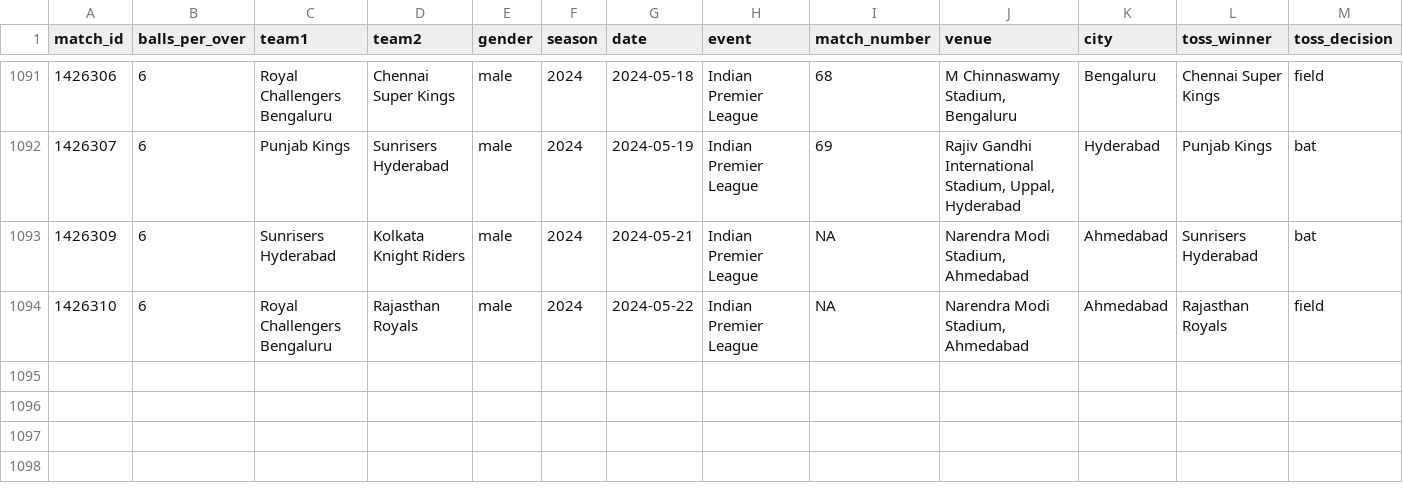
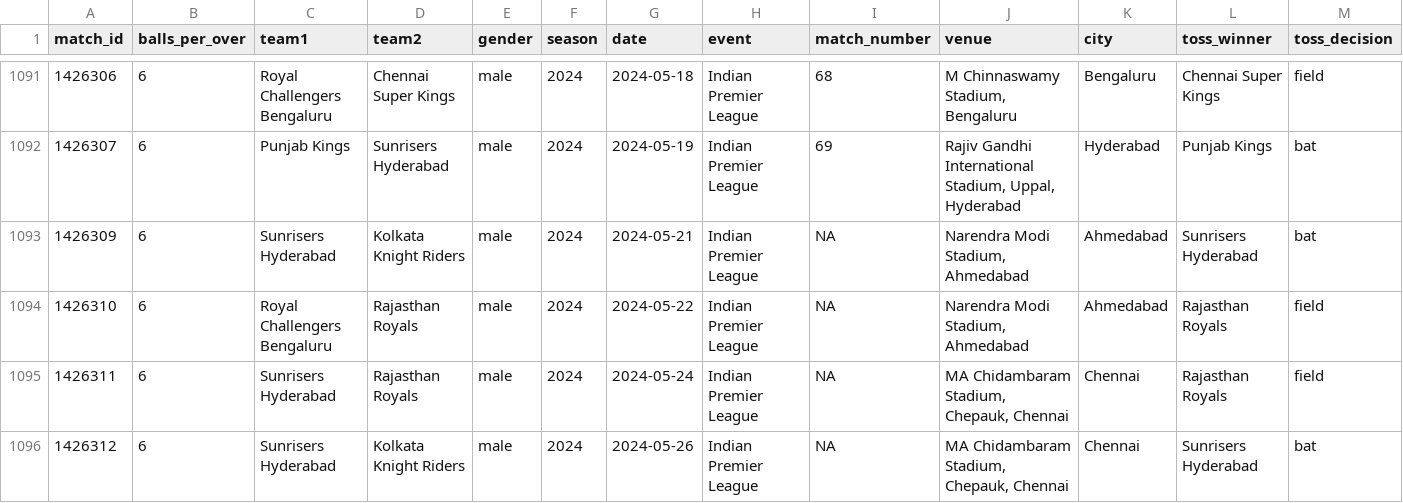
Before and after one commit to CooperDenny/CricketStatsHub, a CSV file: Database/Indian Premier League/ipl_matches_in_dataset.csv, drawn as a sheet; only a part is shown, gaps mark what is left out; rows hold the shown columns only; the diff names each change by its address in the sheet, - before the commit and + after, or states it on an @@ line.

```diff
--- a/Database/Indian Premier League/ipl_matches_in_dataset.csv
+++ b/Database/Indian Premier League/ipl_matches_in_dataset.csv
+row 1095: 1426311 | 6 | Sunrisers Hyderabad | Rajasthan Royals | male | 2024 | 2024-05-24 | Indian Premier League | NA | MA Chidambaram Stadium, Chepauk, Chennai | Chennai | Rajasthan Royals | field
+row 1096: 1426312 | 6 | Sunrisers Hyderabad | Kolkata Knight Riders | male | 2024 | 2024-05-26 | Indian Premier League | NA | MA Chidambaram Stadium, Chepauk, Chennai | Chennai | Sunrisers Hyderabad | bat
```
Also changed, not shown: Database/Charlotte Edwards Cup/cec_women_matches_in_dataset.csv, Database/Cricket Ireland Inter-Provincial Limited Over Cup/ipo_innings_bowling.csv, 39 other files.
